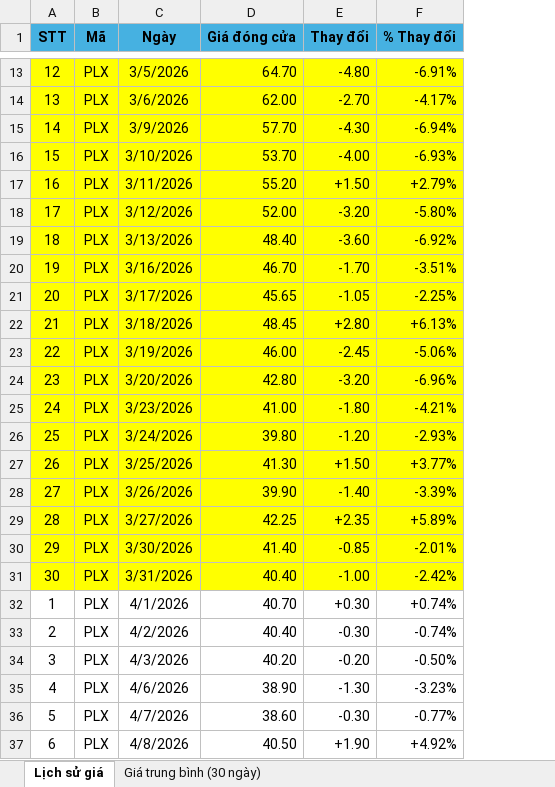
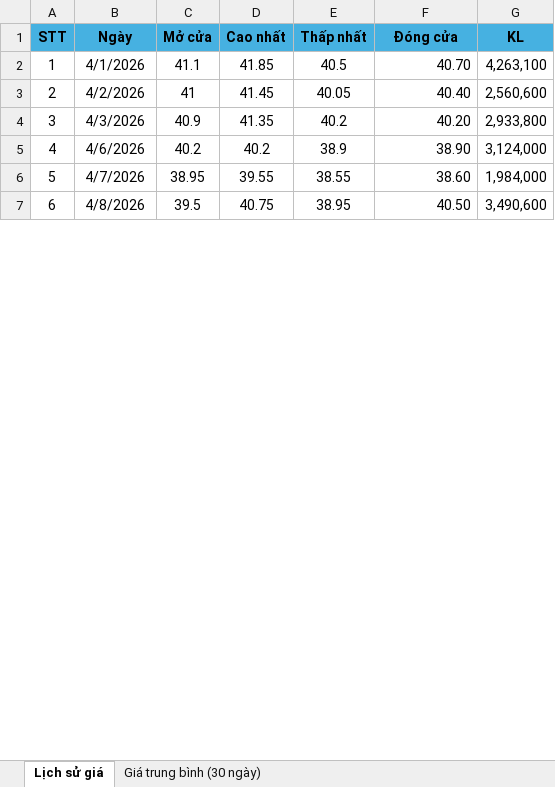
Before and after one commit to nmh21102003-a11y/plx-analytics-web, an Excel workbook: Du_lieu_PLX.xlsx, sheet Lịch sử giá, drawn as a sheet; only a part is shown, gaps mark what is left out; values as stored, in another font and other column widths than the file's, no borders; conditional formats not drawn; removed rows and columns are numbered as before the commit, all else as after; the diff covers the shown part only; the diff names each change by its address in the sheet, - before the commit and + after, or states it on an @@ line.

```diff
--- a/Du_lieu_PLX.xlsx (sheet Lịch sử giá)
+++ b/Du_lieu_PLX.xlsx (sheet Lịch sử giá)
-column B (Mã), rows 32-37: all PLX
+column C (Mở cửa), rows 2-7: 41.1 | 41 | 40.9 | 40.2 | 38.95 | 39.5
+column D (Cao nhất), rows 2-7: 41.85 | 41.45 | 41.35 | 40.2 | 39.55 | 40.75
+column E (Thấp nhất), rows 2-7: 40.5 | 40.05 | 40.2 | 38.9 | 38.55 | 38.95
-column E (Thay đổi), rows 32-37: +0.30 | -0.30 | -0.20 | -1.30 | -0.30 | +1.90
-column F (% Thay đổi), rows 32-37: +0.74% | -0.74% | -0.50% | -3.23% | -0.77% | +4.92%
+column G (KL), rows 2-7: 4,263,100 | 2,560,600 | 2,933,800 | 3,124,000 | 1,984,000 | 3,490,600
-F1: Giá đóng cửa
+F1: Đóng cửa
-row 13: 12 | PLX | 3/5/2026 | 64.70 | -4.80 | -6.91%
-row 14: 13 | PLX | 3/6/2026 | 62.00 | -2.70 | -4.17%
-row 15: 14 | PLX | 3/9/2026 | 57.70 | -4.30 | -6.94%
-row 16: 15 | PLX | 3/10/2026 | 53.70 | -4.00 | -6.93%
-row 17: 16 | PLX | 3/11/2026 | 55.20 | +1.50 | +2.79%
-row 18: 17 | PLX | 3/12/2026 | 52.00 | -3.20 | -5.80%
-row 19: 18 | PLX | 3/13/2026 | 48.40 | -3.60 | -6.92%
-row 20: 19 | PLX | 3/16/2026 | 46.70 | -1.70 | -3.51%
-row 21: 20 | PLX | 3/17/2026 | 45.65 | -1.05 | -2.25%
-row 22: 21 | PLX | 3/18/2026 | 48.45 | +2.80 | +6.13%
-row 23: 22 | PLX | 3/19/2026 | 46.00 | -2.45 | -5.06%
-row 24: 23 | PLX | 3/20/2026 | 42.80 | -3.20 | -6.96%
-row 25: 24 | PLX | 3/23/2026 | 41.00 | -1.80 | -4.21%
-row 26: 25 | PLX | 3/24/2026 | 39.80 | -1.20 | -2.93%
-row 27: 26 | PLX | 3/25/2026 | 41.30 | +1.50 | +3.77%
-row 28: 27 | PLX | 3/26/2026 | 39.90 | -1.40 | -3.39%
-row 29: 28 | PLX | 3/27/2026 | 42.25 | +2.35 | +5.89%
-row 30: 29 | PLX | 3/30/2026 | 41.40 | -0.85 | -2.01%
-row 31: 30 | PLX | 3/31/2026 | 40.40 | -1.00 | -2.42%
```
Also changed, not shown: 11 removed rows and 1 edited cell elsewhere in this sheet, sheet Giá trung bình (30 ngày), formulas that keep their value, 1 other file.
